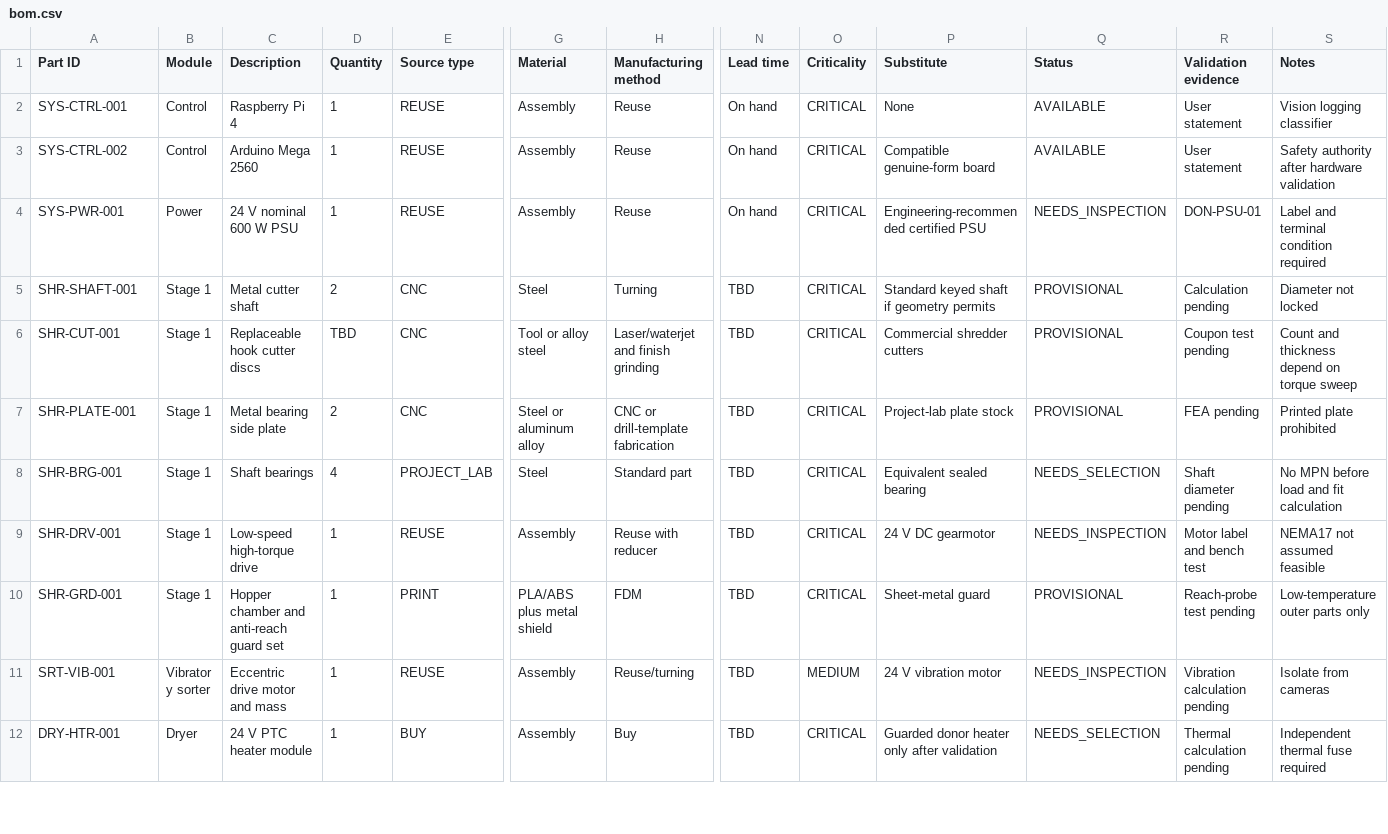
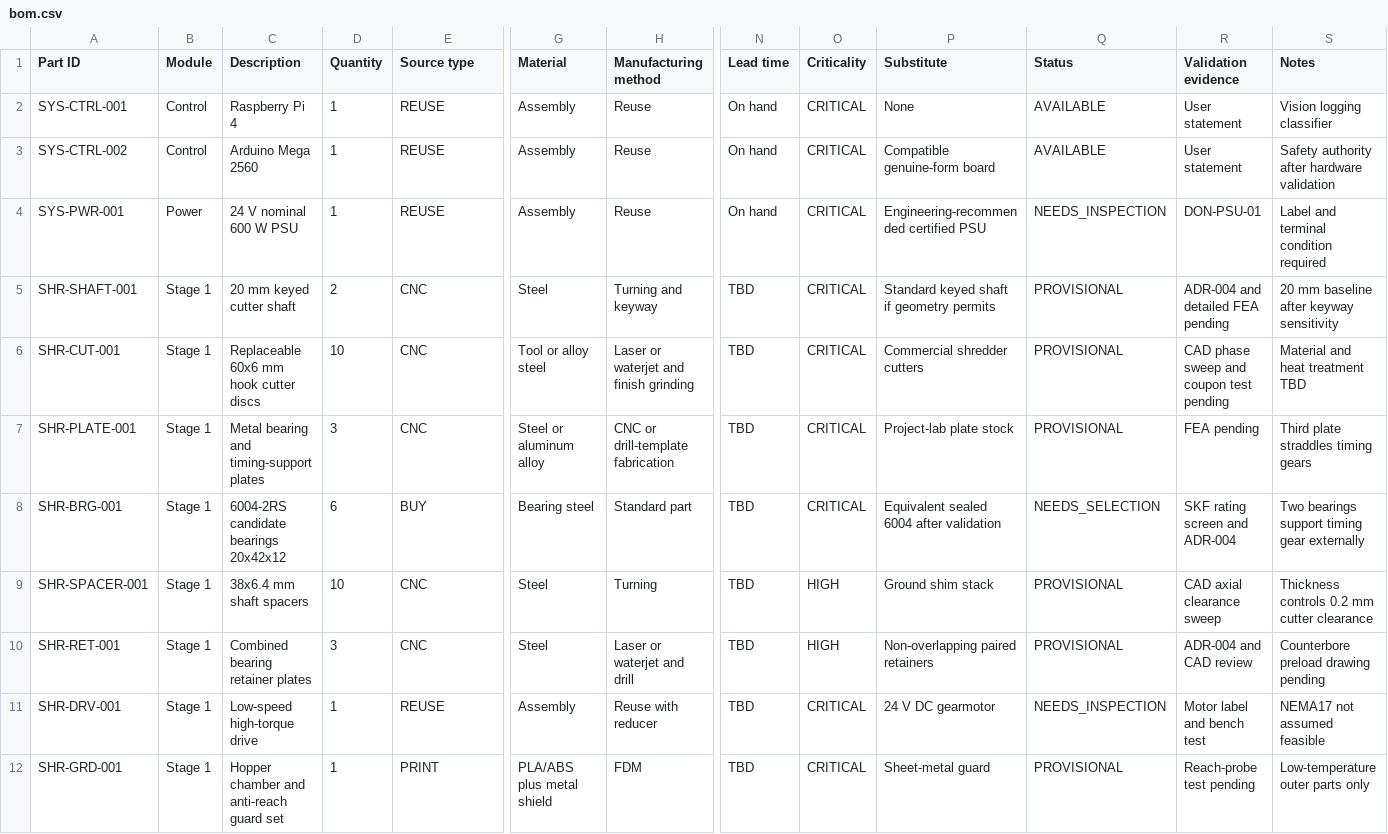
Before and after one commit to snowman0919/PLA-PET-Recycling-Lab, a CSV file: bom/bom.csv, drawn as a sheet; only a part is shown, gaps mark what is left out; the shorter side is filled out with more unchanged rows; rows hold the shown columns only; the diff names each change by its address in the sheet, - before the commit and + after, or states it on an @@ line.

Commit message:
feat(cad): add validated stage1 shredder proof assembly

```diff
--- a/bom/bom.csv
+++ b/bom/bom.csv
-C5 (Description): Metal cutter shaft
+C5 (Description): 20 mm keyed cutter shaft
-H5 (Manufacturing method): Turning
+H5 (Manufacturing method): Turning and keyway
-R5 (Validation evidence): Calculation pending
+R5 (Validation evidence): ADR-004 and detailed FEA pending
-S5 (Notes): Diameter not locked
+S5 (Notes): 20 mm baseline after keyway sensitivity
-C6 (Description): Replaceable hook cutter discs
+C6 (Description): Replaceable 60x6 mm hook cutter discs
-D6 (Quantity): TBD
+D6 (Quantity): 10
-H6 (Manufacturing method): Laser/waterjet and finish grinding
+H6 (Manufacturing method): Laser or waterjet and finish grinding
-R6 (Validation evidence): Coupon test pending
+R6 (Validation evidence): CAD phase sweep and coupon test pending
-S6 (Notes): Count and thickness depend on torque sweep
+S6 (Notes): Material and heat treatment TBD
-C7 (Description): Metal bearing side plate
+C7 (Description): Metal bearing and timing-support plates
-D7 (Quantity): 2
+D7 (Quantity): 3
-S7 (Notes): Printed plate prohibited
+S7 (Notes): Third plate straddles timing gears
-C8 (Description): Shaft bearings
+C8 (Description): 6004-2RS candidate bearings 20x42x12
-D8 (Quantity): 4
+D8 (Quantity): 6
-E8 (Source type): PROJECT_LAB
+E8 (Source type): BUY
-G8 (Material): Steel
+G8 (Material): Bearing steel
-P8 (Substitute): Equivalent sealed bearing
+P8 (Substitute): Equivalent sealed 6004 after validation
-R8 (Validation evidence): Shaft diameter pending
+R8 (Validation evidence): SKF rating screen and ADR-004
-S8 (Notes): No MPN before load and fit calculation
+S8 (Notes): Two bearings support timing gear externally
+row 9: SHR-SPACER-001 | Stage 1 | 38x6.4 mm shaft spacers | 10 | CNC | Steel | Turning | TBD | HIGH | Ground shim stack | PROVISIONAL | CAD axial clearance sweep | Thickness controls 0.2 mm cutter clearance
+row 10: SHR-RET-001 | Stage 1 | Combined bearing retainer plates | 3 | CNC | Steel | Laser or waterjet and drill | TBD | HIGH | Non-overlapping paired retainers | PROVISIONAL | ADR-004 and CAD review | Counterbore preload drawing pending
```
Also changed, not shown: 56 other files.
